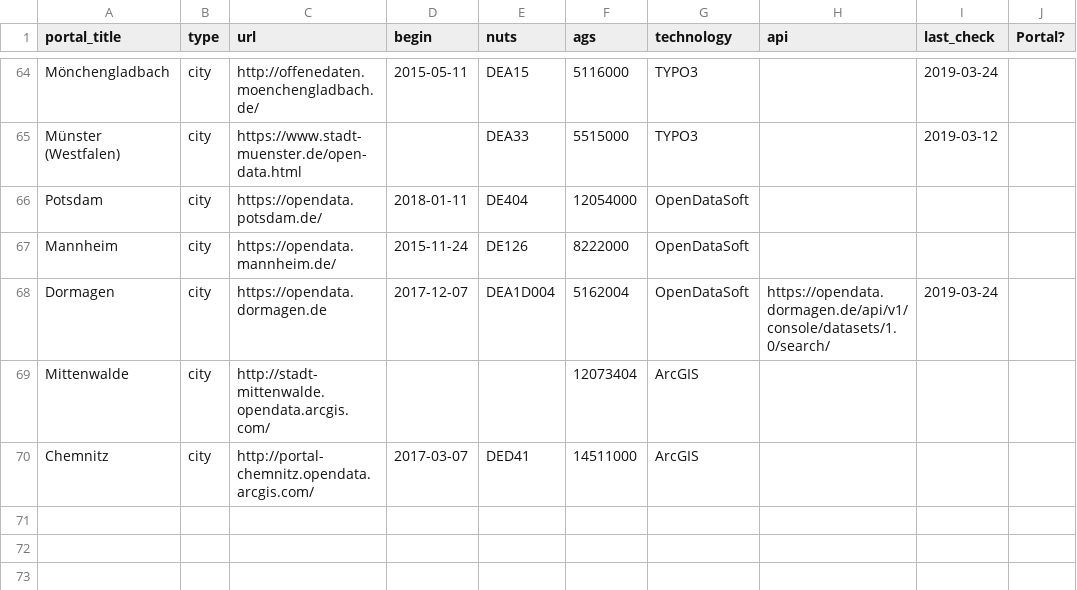
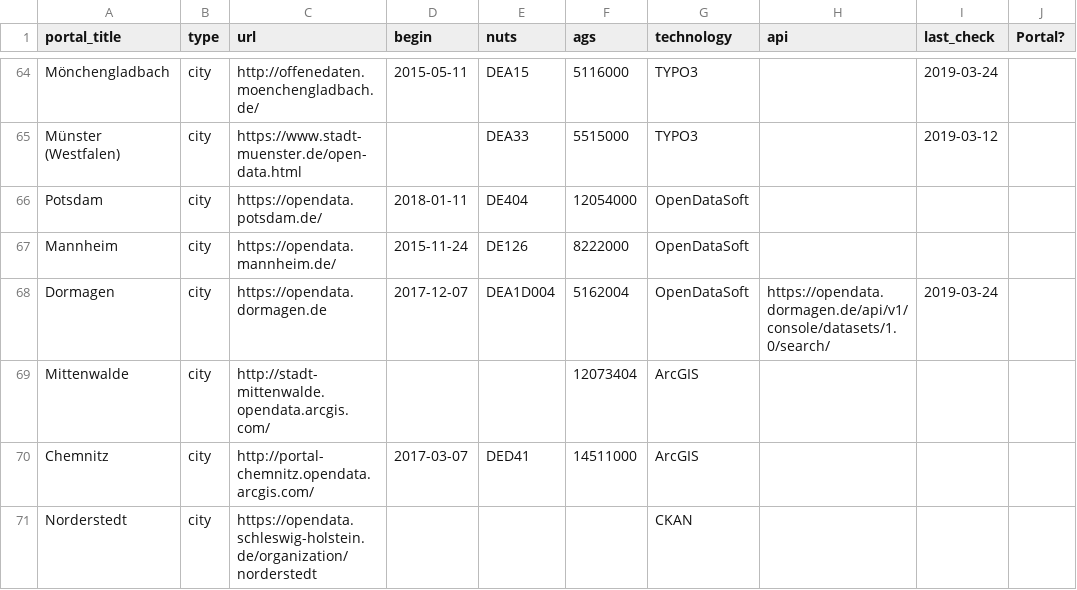
Before and after one commit to milafrerichs/open_data_deutschland, a CSV file: Open Data Portals-Cities.csv, drawn as a sheet; only a part is shown, gaps mark what is left out.

Commit message:
add noderstedt
add new city of Norderstedt

```diff
--- a/Open Data Portals-Cities.csv
+++ b/Open Data Portals-Cities.csv
@@ -70 +70,2 @@ Mittenwalde,city,http://stadt-mittenwalde.opendata.arcgis.com/,,,12073404,ArcGIS
 Chemnitz,city,http://portal-chemnitz.opendata.arcgis.com/,2017-03-07,DED41,14511000,ArcGIS,,,
+Norderstedt,city,https://opendata.schleswig-holstein.de/organization/norderstedt,,,,CKAN,,,
```
